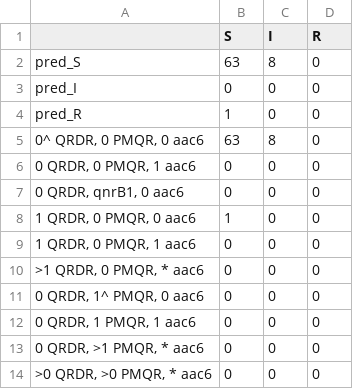
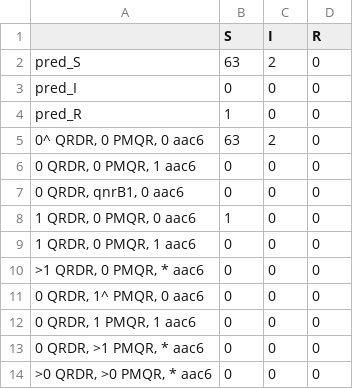
Before and after one commit to klebgenomics/cipropaper, a CSV file: Validation/Oxfordshire_ValidationOutput/Prediction_Pheno_summary_Kvv.csv, drawn as a sheet.

```diff
--- a/Validation/Oxfordshire_ValidationOutput/Prediction_Pheno_summary_Kvv.csv
+++ b/Validation/Oxfordshire_ValidationOutput/Prediction_Pheno_summary_Kvv.csv
@@ -1,6 +1,6 @@
 "","S","I","R"
-"pred_S",63,8,0
+"pred_S",63,2,0
 "pred_I",0,0,0
 "pred_R",1,0,0
-"0^ QRDR, 0 PMQR, 0 aac6",63,8,0
+"0^ QRDR, 0 PMQR, 0 aac6",63,2,0
 "0 QRDR, 0 PMQR, 1 aac6",0,0,0
```
Also changed, not shown: Validation/Oxfordshire_ValidationOutput/Prediction_Pheno_summary_Kpn.csv, 10 other files.
